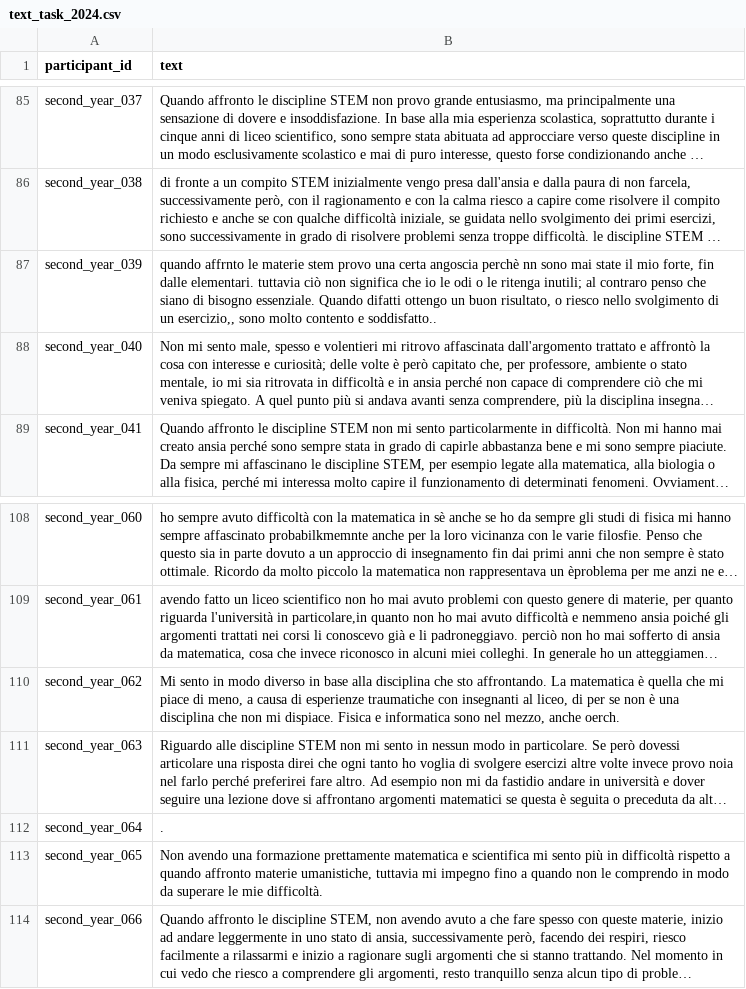
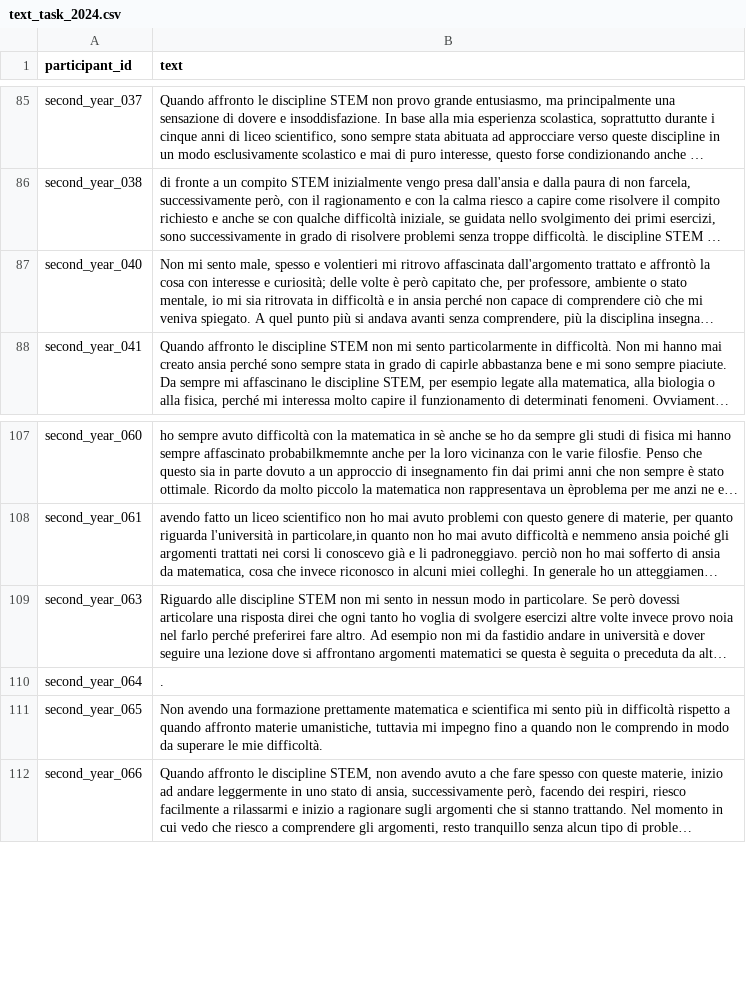
Before and after one commit to emmafranchino/cognoscolab, a CSV file: rassereno/out/formatting/psychology_BA_2024/text_task_2024.csv, drawn as a sheet; only a part is shown, gaps mark what is left out; long unchanged cells end in …; the diff names each change by its address in the sheet, - before the commit and + after, or states it on an @@ line.

```diff
--- a/rassereno/out/formatting/psychology_BA_2024/text_task_2024.csv
+++ b/rassereno/out/formatting/psychology_BA_2024/text_task_2024.csv
-row 87: second_year_039 | quando affrnto le materie stem provo una certa angoscia perchè nn sono mai state il mio forte, fin dalle elementari. tuttavia ciò non significa che io le odi o le ritenga inutili; al contraro penso che siano di bisogno essenziale. Quando difatti ottengo un buon risultato, o riesco nello svolgimento di un esercizio,, sono molto contento e soddisfatto..
-row 110: second_year_062 | Mi sento in modo diverso in base alla disciplina che sto affrontando. La matematica è quella che mi piace di meno, a causa di esperienze traumatiche con insegnanti al liceo, di per se non è una disciplina che non mi dispiace. Fisica e informatica sono nel mezzo, anche oerch.
```
Also changed, not shown: rassereno/out/formatting/all_students_2025/all_questionnaires_2025.csv, rassereno/out/formatting/all_students_2025/associations_valence_task_2025.csv, 15 other files.
